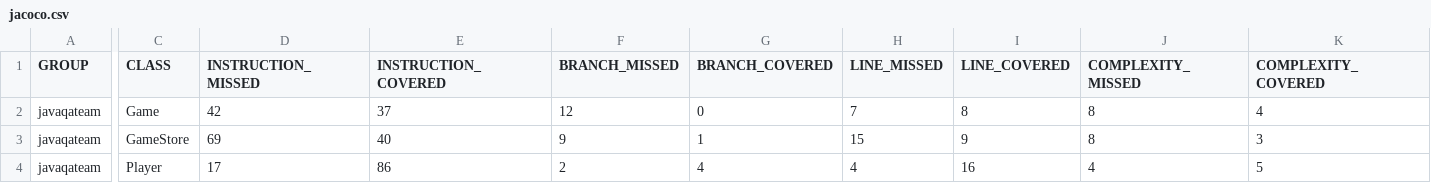
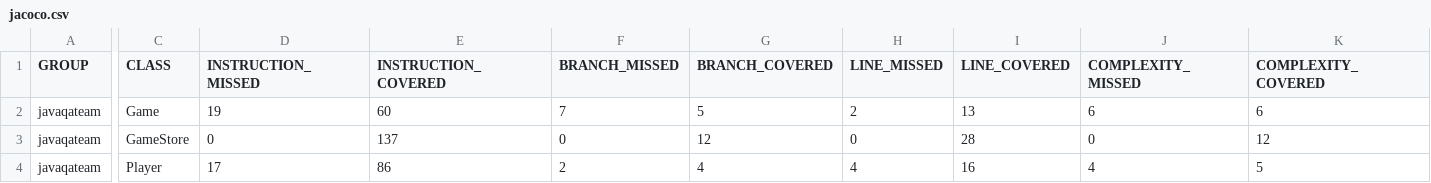
Before and after one commit to MariaKonov/Project, a CSV file: target/site/jacoco/jacoco.csv, drawn as a sheet; only a part is shown, gaps mark what is left out; the diff covers the shown part only; the diff names each change by its address in the sheet, - before the commit and + after, or states it on an @@ line.

```diff
--- a/target/site/jacoco/jacoco.csv
+++ b/target/site/jacoco/jacoco.csv
-D2 (INSTRUCTION_MISSED): 42
+D2 (INSTRUCTION_MISSED): 19
-E2 (INSTRUCTION_COVERED): 37
+E2 (INSTRUCTION_COVERED): 60
-F2 (BRANCH_MISSED): 12
+F2 (BRANCH_MISSED): 7
-G2 (BRANCH_COVERED): 0
+G2 (BRANCH_COVERED): 5
-H2 (LINE_MISSED): 7
+H2 (LINE_MISSED): 2
-I2 (LINE_COVERED): 8
+I2 (LINE_COVERED): 13
-J2 (COMPLEXITY_MISSED): 8
+J2 (COMPLEXITY_MISSED): 6
-K2 (COMPLEXITY_COVERED): 4
+K2 (COMPLEXITY_COVERED): 6
-D3 (INSTRUCTION_MISSED): 69
+D3 (INSTRUCTION_MISSED): 0
-E3 (INSTRUCTION_COVERED): 40
+E3 (INSTRUCTION_COVERED): 137
-F3 (BRANCH_MISSED): 9
+F3 (BRANCH_MISSED): 0
-G3 (BRANCH_COVERED): 1
+G3 (BRANCH_COVERED): 12
-H3 (LINE_MISSED): 15
+H3 (LINE_MISSED): 0
-I3 (LINE_COVERED): 9
+I3 (LINE_COVERED): 28
-J3 (COMPLEXITY_MISSED): 8
+J3 (COMPLEXITY_MISSED): 0
-K3 (COMPLEXITY_COVERED): 3
+K3 (COMPLEXITY_COVERED): 12
```
Also changed, not shown: 4 edited cells elsewhere in this file, 19 other files.
